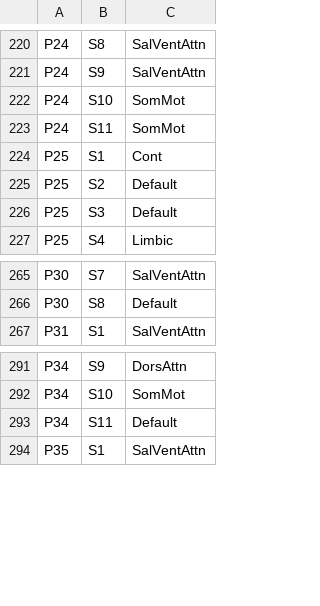
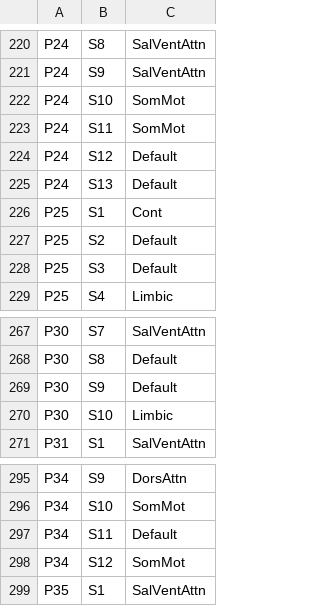
Before and after one commit to grabuffo/State_Dependent_Brain_Stimulation, a CSV file: data/stim_info/hd-eeg_stimulated_network.csv, drawn as a sheet; only a part is shown, gaps mark what is left out; the diff names each change by its address in the sheet, - before the commit and + after, or states it on an @@ line.

```diff
--- a/data/stim_info/hd-eeg_stimulated_network.csv
+++ b/data/stim_info/hd-eeg_stimulated_network.csv
+row 224: P24 | S12 | Default
+row 225: P24 | S13 | Default
+row 269: P30 | S9 | Default
+row 270: P30 | S10 | Limbic
+row 298: P34 | S12 | SomMot
```
Also changed, not shown: data/stim_info/ieeg_stimulated_network.csv, 19 other files.
